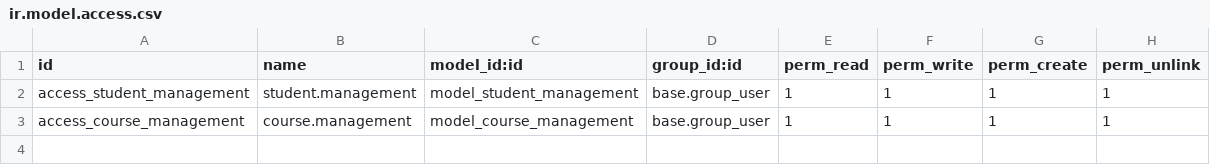
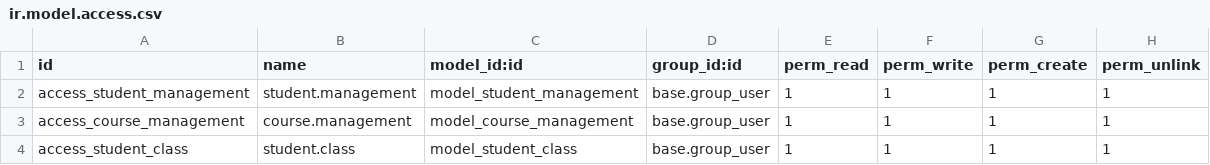
Before and after one commit to kasiasarl/training-odoov15, a CSV file: kasia_training/security/ir.model.access.csv, drawn as a sheet; the diff names each change by its address in the sheet, - before the commit and + after, or states it on an @@ line.

```diff
--- a/kasia_training/security/ir.model.access.csv
+++ b/kasia_training/security/ir.model.access.csv
+row 4: access_student_class | student.class | model_student_class | base.group_user | 1 | 1 | 1 | 1
```
Also changed, not shown: 6 other files.
